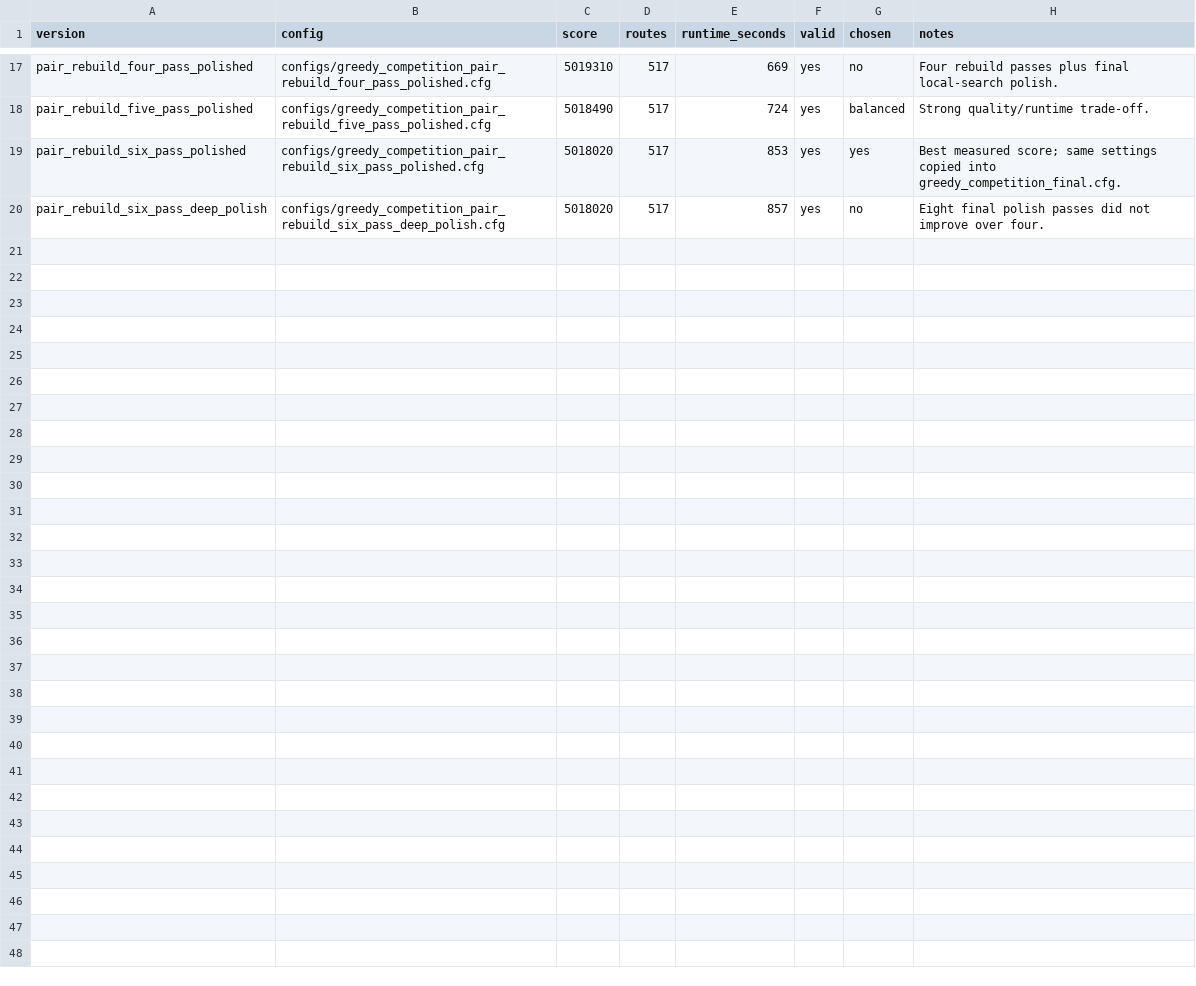
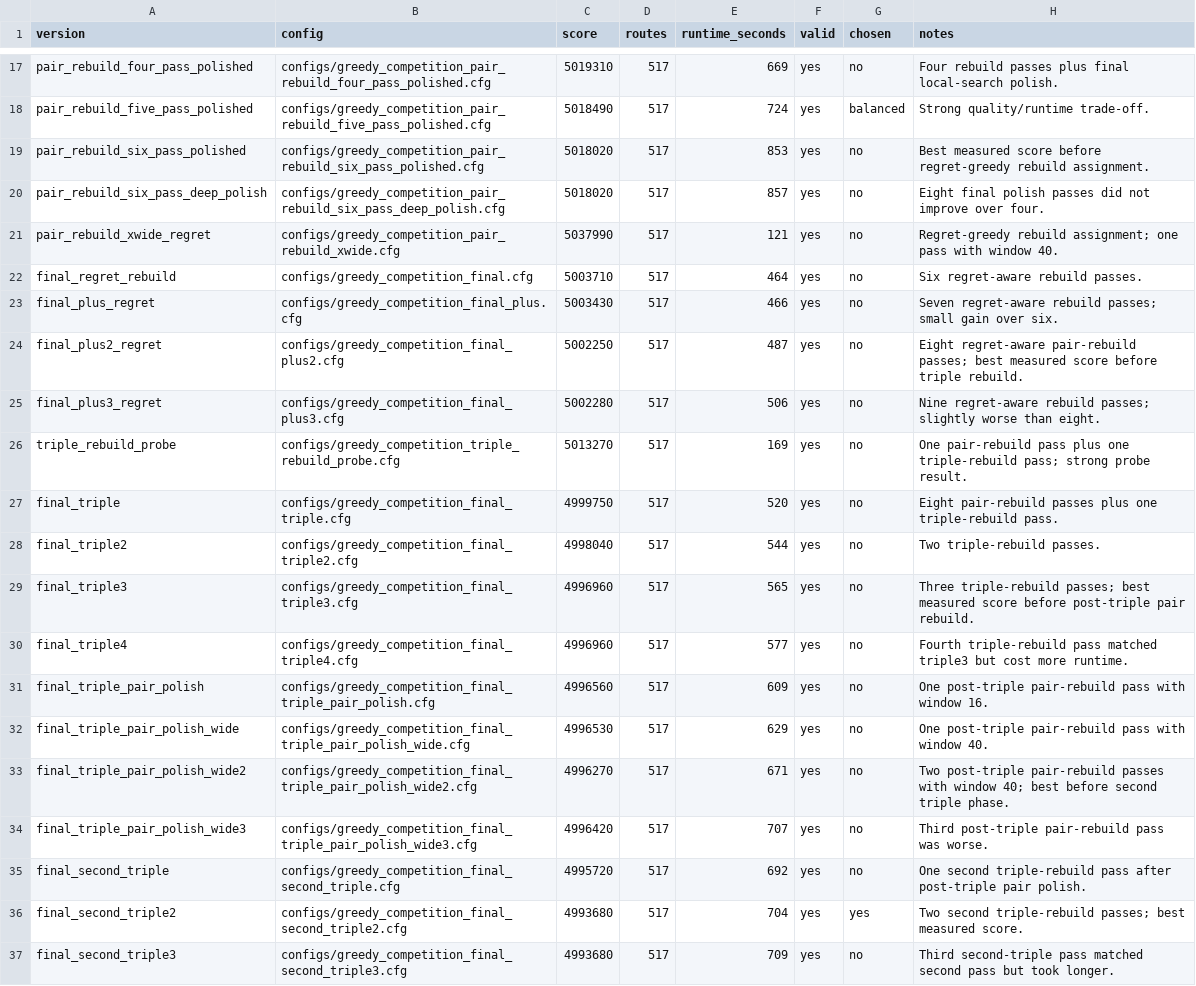
Before and after one commit to zeping02/algoritmen_project_optioryx, a CSV file: results/benchmark_results.csv, drawn as a sheet; only a part is shown, gaps mark what is left out.

Commit message:
better results

```diff
--- a/results/benchmark_results.csv
+++ b/results/benchmark_results.csv
@@ -18,3 +18,20 @@ pair_rebuild_four_pass_polished,configs/greedy_competition_pair_rebuild_four_pas
 pair_rebuild_five_pass_polished,configs/greedy_competition_pair_rebuild_five_pass_polished.cfg,5018490,517,724,"yes","balanced","Strong quality/runtime trade-off."
-pair_rebuild_six_pass_polished,configs/greedy_competition_pair_rebuild_six_pass_polished.cfg,5018020,517,853,"yes","yes","Best measured score; same settings copied into greedy_competition_final.cfg."
+pair_rebuild_six_pass_polished,configs/greedy_competition_pair_rebuild_six_pass_polished.cfg,5018020,517,853,"yes","no","Best measured score before regret-greedy rebuild assignment."
 pair_rebuild_six_pass_deep_polish,configs/greedy_competition_pair_rebuild_six_pass_deep_polish.cfg,5018020,517,857,"yes","no","Eight final polish passes did not improve over four."
+pair_rebuild_xwide_regret,configs/greedy_competition_pair_rebuild_xwide.cfg,5037990,517,121,"yes","no","Regret-greedy rebuild assignment; one pass with window 40."
+final_regret_rebuild,configs/greedy_competition_final.cfg,5003710,517,464,"yes","no","Six regret-aware rebuild passes."
+final_plus_regret,configs/greedy_competition_final_plus.cfg,5003430,517,466,"yes","no","Seven regret-aware rebuild passes; small gain over six."
+final_plus2_regret,configs/greedy_competition_final_plus2.cfg,5002250,517,487,"yes","no","Eight regret-aware pair-rebuild passes; best measured score before triple rebuild."
+final_plus3_regret,configs/greedy_competition_final_plus3.cfg,5002280,517,506,"yes","no","Nine regret-aware rebuild passes; slightly worse than eight."
+triple_rebuild_probe,configs/greedy_competition_triple_rebuild_probe.cfg,5013270,517,169,"yes","no","One pair-rebuild pass plus one triple-rebuild pass; strong probe result."
+final_triple,configs/greedy_competition_final_triple.cfg,4999750,517,520,"yes","no","Eight pair-rebuild passes plus one triple-rebuild pass."
+final_triple2,configs/greedy_competition_final_triple2.cfg,4998040,517,544,"yes","no","Two triple-rebuild passes."
+final_triple3,configs/greedy_competition_final_triple3.cfg,4996960,517,565,"yes","no","Three triple-rebuild passes; best measured score before post-triple pair rebuild."
+final_triple4,configs/greedy_competition_final_triple4.cfg,4996960,517,577,"yes","no","Fourth triple-rebuild pass matched triple3 but cost more runtime."
+final_triple_pair_polish,configs/greedy_competition_final_triple_pair_polish.cfg,4996560,517,609,"yes","no","One post-triple pair-rebuild pass with window 16."
+final_triple_pair_polish_wide,configs/greedy_competition_final_triple_pair_polish_wide.cfg,4996530,517,629,"yes","no","One post-triple pair-rebuild pass with window 40."
+final_triple_pair_polish_wide2,configs/greedy_competition_final_triple_pair_polish_wide2.cfg,4996270,517,671,"yes","no","Two post-triple pair-rebuild passes with window 40; best before second triple phase."
+final_triple_pair_polish_wide3,configs/greedy_competition_final_triple_pair_polish_wide3.cfg,4996420,517,707,"yes","no","Third post-triple pair-rebuild pass was worse."
+final_second_triple,configs/greedy_competition_final_second_triple.cfg,4995720,517,692,"yes","no","One second triple-rebuild pass after post-triple pair polish."
+final_second_triple2,configs/greedy_competition_final_second_triple2.cfg,4993680,517,704,"yes","yes","Two second triple-rebuild passes; best measured score."
+final_second_triple3,configs/greedy_competition_final_second_triple3.cfg,4993680,517,709,"yes","no","Third second-triple pass matched second pass but took longer."
```
Also changed, not shown: 38 other files.
